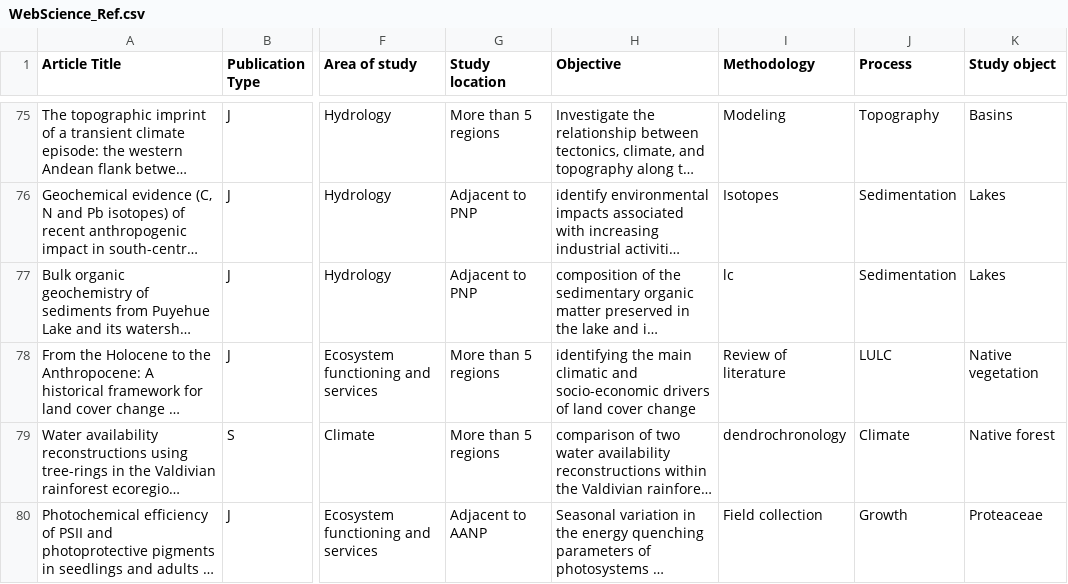
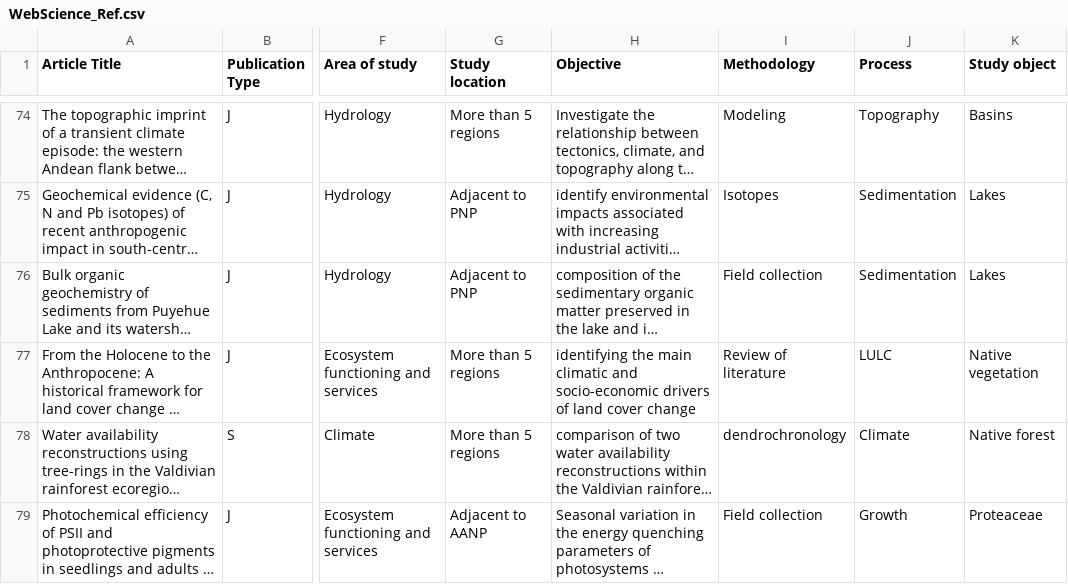
Before and after one commit to GiorgiaGraells/Review_LosLagos, a CSV file: WebScience_Ref.csv, drawn as a sheet; only a part is shown, gaps mark what is left out; long unchanged cells end in …; addresses are those after the commit; the diff covers the shown part only; the diff names each change by its address in the sheet, - before the commit and + after, or states it on an @@ line.

```diff
--- a/WebScience_Ref.csv
+++ b/WebScience_Ref.csv
-I76 (Methodology): lc
+I76 (Methodology): Field collection
```
Also changed, not shown: 1 removed row and 13 edited cells elsewhere in this file, 3 other files.
